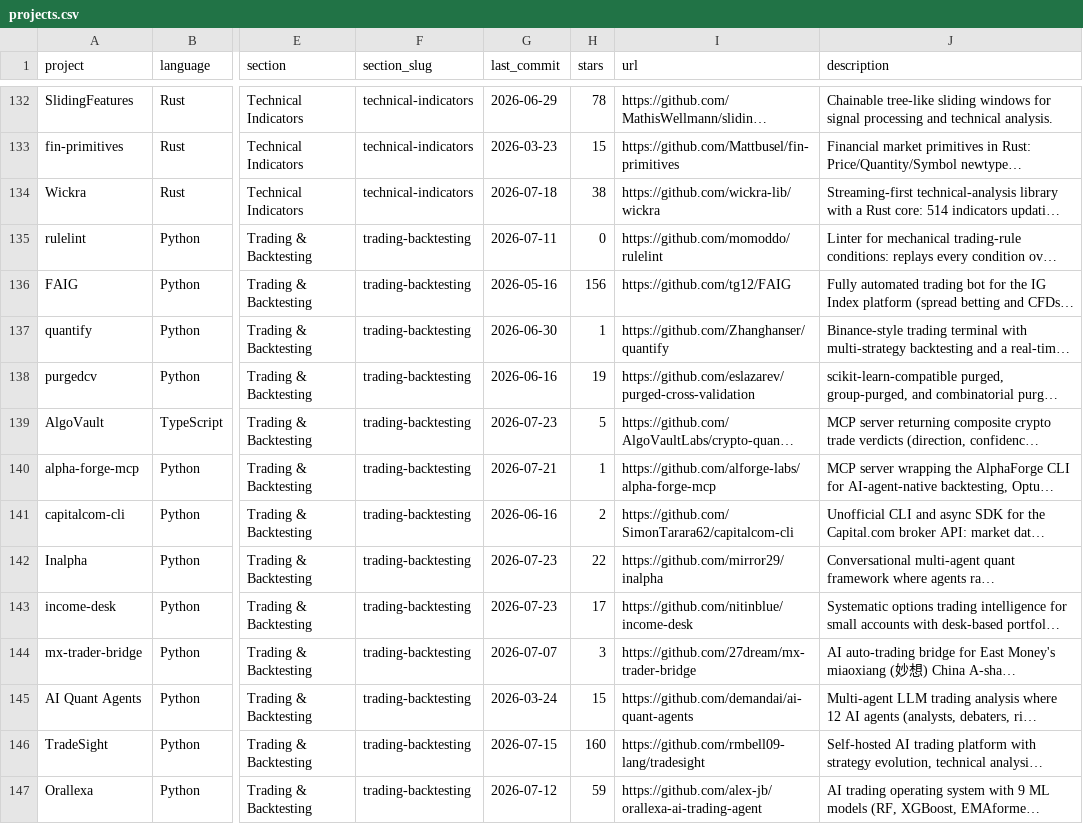
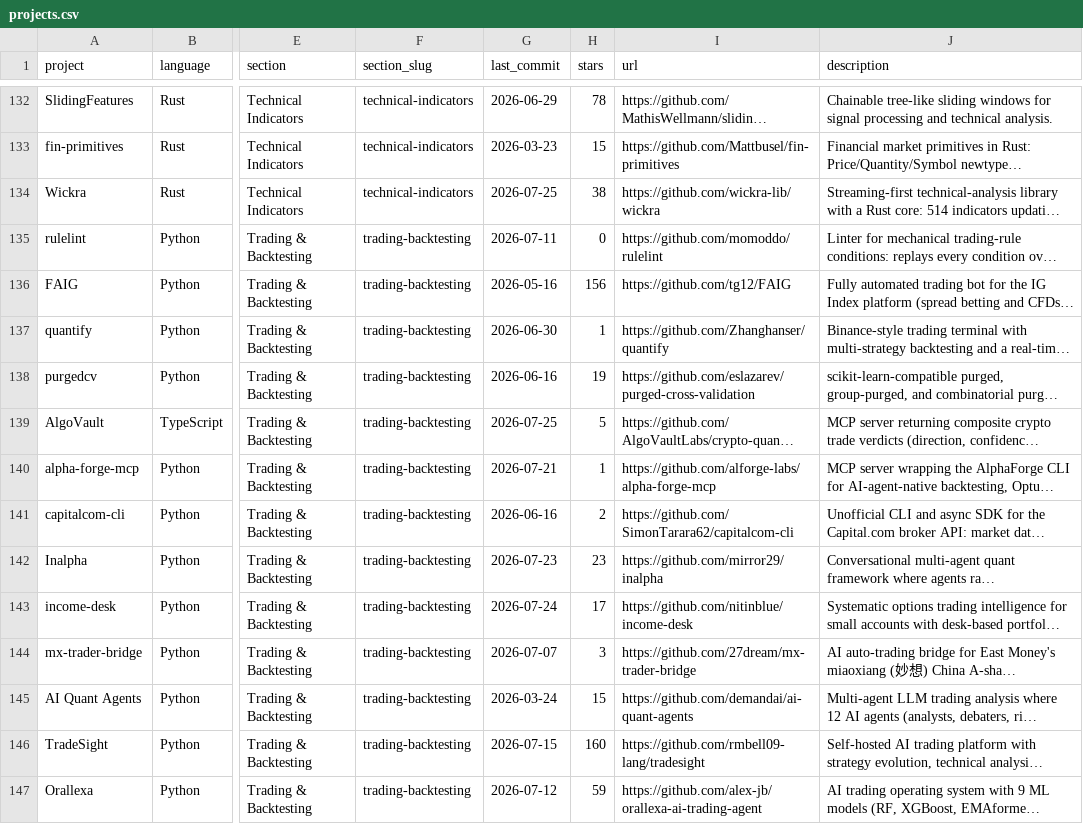
Before and after one commit to picktim/awesome-quant, a CSV file: projects.csv, drawn as a sheet; only a part is shown, gaps mark what is left out; long unchanged cells end in …; the diff covers the shown part only; the diff names each change by its address in the sheet, - before the commit and + after, or states it on an @@ line.

```diff
--- a/projects.csv
+++ b/projects.csv
-G134 (last_commit): 2026-07-18
+G134 (last_commit): 2026-07-25
-G139 (last_commit): 2026-07-23
+G139 (last_commit): 2026-07-25
-H142 (stars): 22
+H142 (stars): 23
-G143 (last_commit): 2026-07-23
+G143 (last_commit): 2026-07-24
```
Also changed, not shown: 127 edited cells elsewhere in this file, 1 other file.
